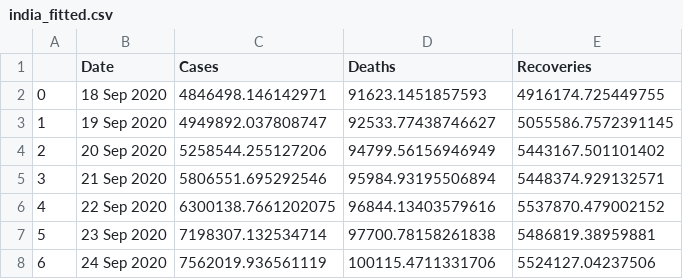
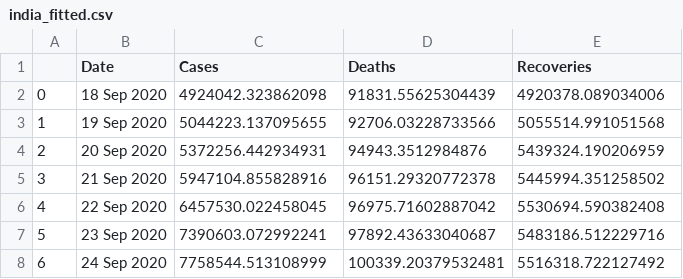
Before and after one commit to abhijitshow07/COVID-19-TRACKER, a CSV file: data/india_fitted.csv, drawn as a sheet.

```diff
--- a/data/india_fitted.csv
+++ b/data/india_fitted.csv
@@ -1,8 +1,8 @@
 ,Date,Cases,Deaths,Recoveries
-0,18 Sep 2020,4846498.146142971,91623.1451857593,4916174.725449755
-1,19 Sep 2020,4949892.037808747,92533.77438746627,5055586.7572391145
-2,20 Sep 2020,5258544.255127206,94799.56156946949,5443167.501101402
-3,21 Sep 2020,5806551.695292546,95984.93195506894,5448374.929132571
-4,22 Sep 2020,6300138.7661202075,96844.13403579616,5537870.479002152
-5,23 Sep 2020,7198307.132534714,97700.78158261838,5486819.38959881
-6,24 Sep 2020,7562019.936561119,100115.4711331706,5524127.04237506
+0,18 Sep 2020,4924042.323862098,91831.55625304439,4920378.089034006
+1,19 Sep 2020,5044223.137095655,92706.03228733566,5055514.991051568
+2,20 Sep 2020,5372256.442934931,94943.3512984876,5439324.190206959
+3,21 Sep 2020,5947104.855828916,96151.29320772378,5445994.351258502
+4,22 Sep 2020,6457530.022458045,96975.71602887042,5530694.590382408
+5,23 Sep 2020,7390603.072992241,97892.43633040687,5483186.512229716
+6,24 Sep 2020,7758544.513108999,100339.20379532481,5516318.722127492
```
Also changed, not shown: data/country_wise_cases.csv, data/country_wise_deaths.csv, 52 other files.
